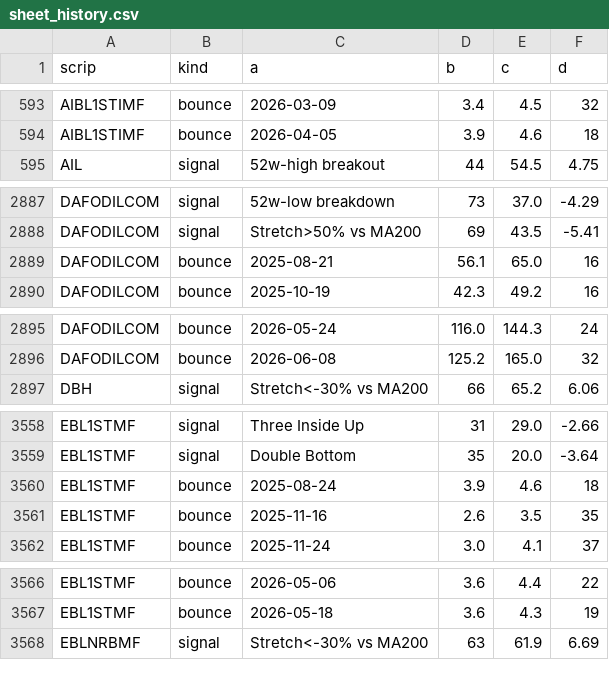
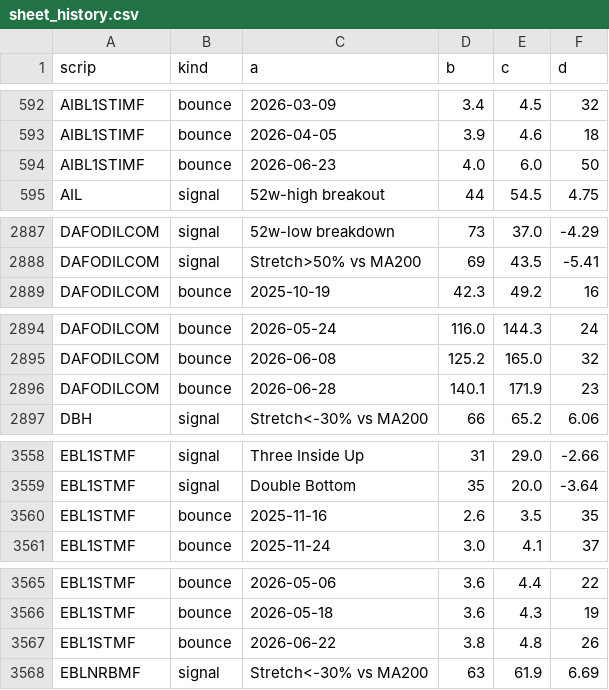
Before and after one commit to farhadh35/dse-guide, a CSV file: sheet_history.csv, drawn as a sheet; only a part is shown, gaps mark what is left out; the diff covers the shown part only.

```diff
--- a/sheet_history.csv
+++ b/sheet_history.csv
@@ -594,2 +593,3 @@ AIBL1STIMF,bounce,2026-03-09,3.4,4.5,32
 AIBL1STIMF,bounce,2026-04-05,3.9,4.6,18
+AIBL1STIMF,bounce,2026-06-23,4.0,6.0,50
 AIL,signal,52w-high breakout,44,54.5,4.75
@@ -2888,3 +2888,2 @@ DAFODILCOM,signal,52w-low breakdown,73,37.0,-4.29
 DAFODILCOM,signal,Stretch>50% vs MA200,69,43.5,-5.41
-DAFODILCOM,bounce,2025-08-21,56.1,65.0,16
 DAFODILCOM,bounce,2025-10-19,42.3,49.2,16
@@ -2896,2 +2895,3 @@ DAFODILCOM,bounce,2026-05-24,116.0,144.3,24
 DAFODILCOM,bounce,2026-06-08,125.2,165.0,32
+DAFODILCOM,bounce,2026-06-28,140.1,171.9,23
 DBH,signal,Stretch<-30% vs MA200,66,65.2,6.06
@@ -3559,3 +3559,2 @@ EBL1STMF,signal,Three Inside Up,31,29.0,-2.66
 EBL1STMF,signal,Double Bottom,35,20.0,-3.64
-EBL1STMF,bounce,2025-08-24,3.9,4.6,18
 EBL1STMF,bounce,2025-11-16,2.6,3.5,35
@@ -3567,2 +3566,3 @@ EBL1STMF,bounce,2026-05-06,3.6,4.4,22
 EBL1STMF,bounce,2026-05-18,3.6,4.3,19
+EBL1STMF,bounce,2026-06-22,3.8,4.8,26
 EBLNRBMF,signal,Stretch<-30% vs MA200,63,61.9,6.69
```
Also changed, not shown: 12 added rows and 13 removed rows elsewhere in this file, sheet_data.csv, 19 other files.
